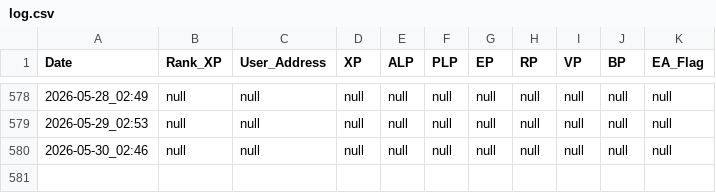
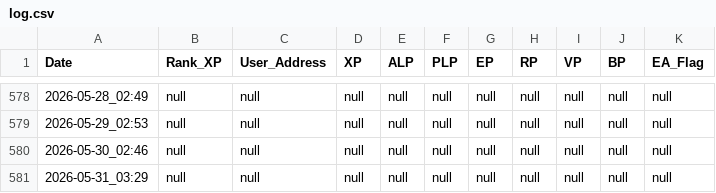
Before and after one commit to Raul0287/LXP-L, a CSV file: log.csv, drawn as a sheet; only a part is shown, gaps mark what is left out; the diff names each change by its address in the sheet, - before the commit and + after, or states it on an @@ line.

```diff
--- a/log.csv
+++ b/log.csv
+row 581: 2026-05-31_03:29 | null | null | null | null | null | null | null | null | null | null
```
